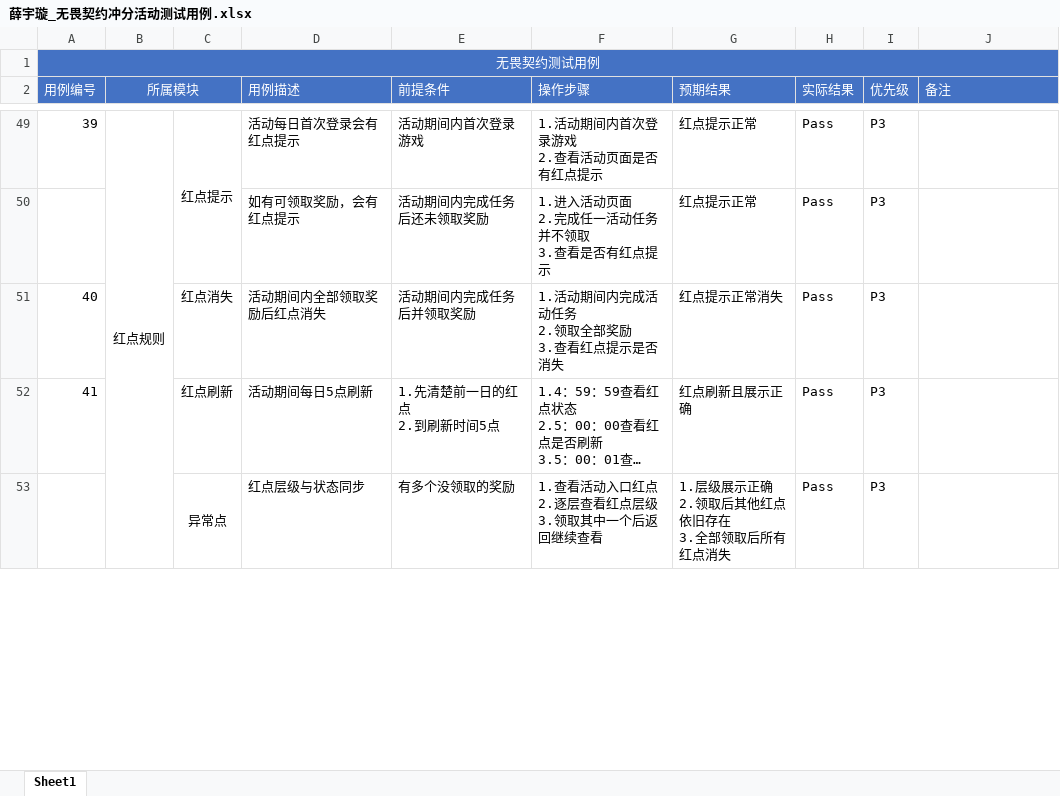
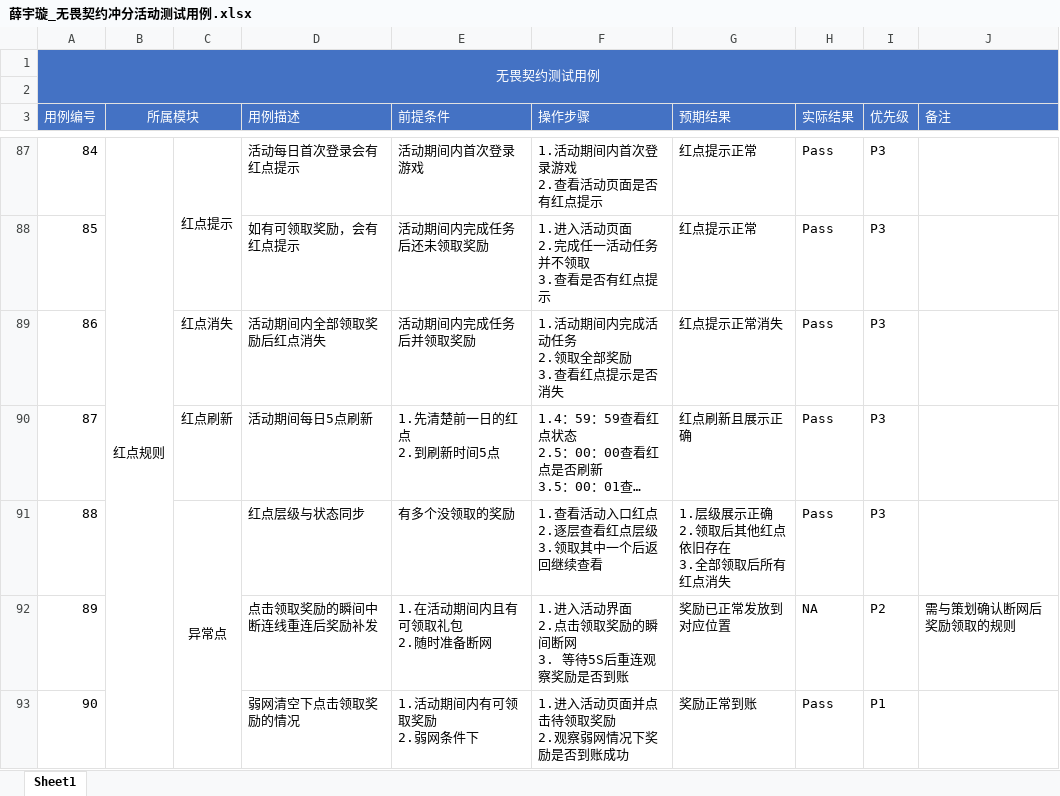
Before and after one commit to 1zero0/Obsidian-Notes, an Excel workbook: 培训日报/培训专用测试点文件夹/无畏契约冲分活动测试点/薛宇璇_无畏契约冲分活动测试用例.xlsx, sheet Sheet1, drawn as a sheet; only a part is shown, gaps mark what is left out; long unchanged cells end in …; values as stored, in another font and other column widths than the file's, no borders; addresses are those after the commit; ↵ is a line break in a cell; the diff covers the shown part only; the diff names each change by its address in the sheet, - before the commit and + after, or states it on an @@ line.

```diff
--- a/培训日报/培训专用测试点文件夹/无畏契约冲分活动测试点/薛宇璇_无畏契约冲分活动测试用例.xlsx (sheet Sheet1)
+++ b/培训日报/培训专用测试点文件夹/无畏契约冲分活动测试点/薛宇璇_无畏契约冲分活动测试用例.xlsx (sheet Sheet1)
+row 2: (empty)
-A87 (用例编号): 39
+A87 (用例编号): 84
-A88 (用例编号): (empty)
+A88 (用例编号): 85
-A89 (用例编号): 40
+A89 (用例编号): 86
-A90 (用例编号): 41
+A90 (用例编号): 87
-A91 (用例编号): (empty)
+A91 (用例编号): 88
+row 92: 89 |  |  | 点击领取奖励的瞬间中断连线重连后奖励补发 | 1.在活动期间内且有可领取礼包 ↵ 2.随时准备断网 | 1.进入活动界面 ↵ 2.点击领取奖励的瞬间断网 ↵ 3. 等待5S后重连观察奖励是否到账 | 奖励已正常发放到对应位置 | NA | P2 | 需与策划确认断网后奖励领取的规则
+row 93: 90 |  |  | 弱网清空下点击领取奖励的情况 | 1.活动期间内有可领取奖励 ↵ 2.弱网条件下 | 1.进入活动页面并点击待领取奖励 ↵ 2.观察弱网情况下奖励是否到账成功 | 奖励正常到账 | Pass | P1
```
Also changed, not shown: 49 added rows, 7 removed rows and 20 edited cells elsewhere in this sheet, 7 other files.
